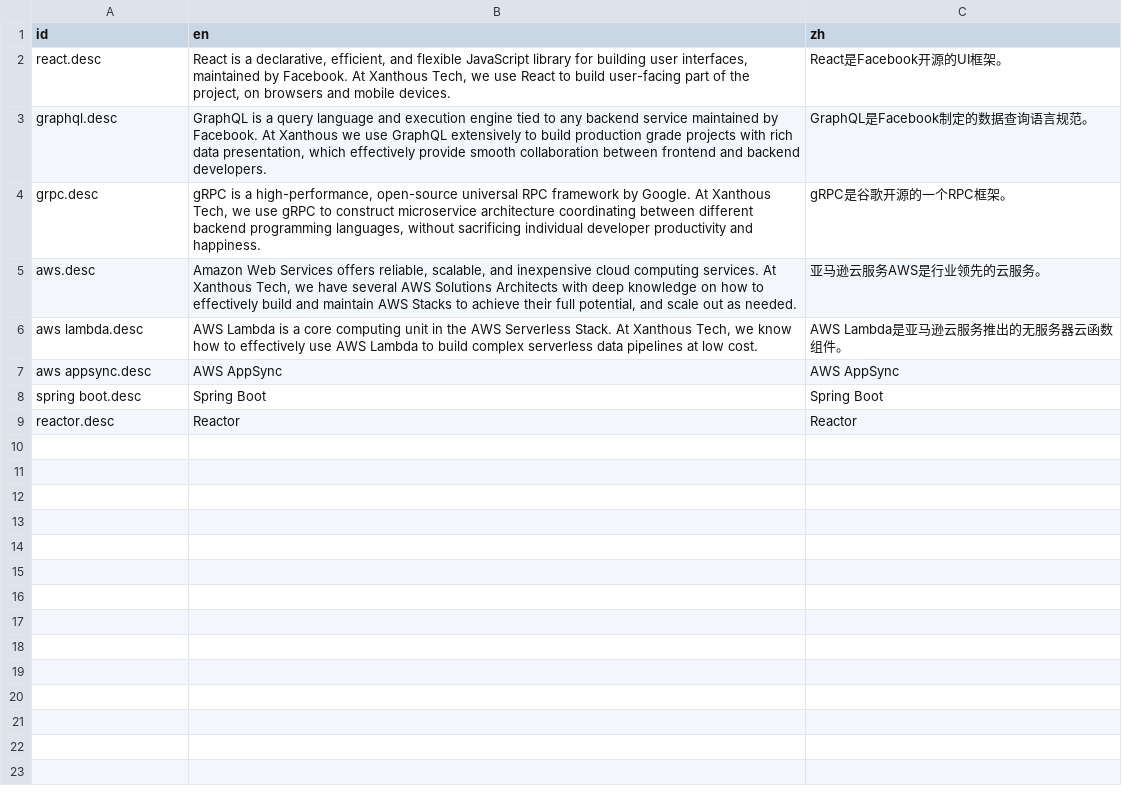
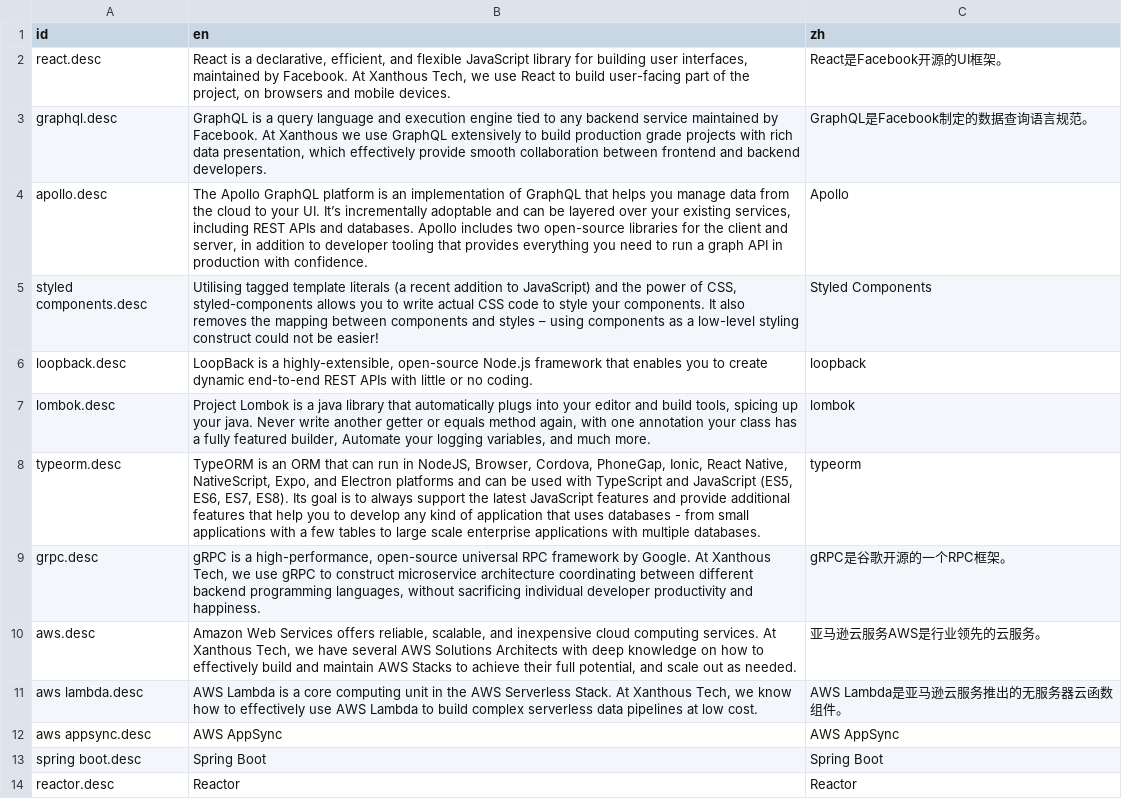
Before and after one commit to xanthous-tech/xanthous-tech.github.io, a CSV file: src/content/i18n/techstack.csv, drawn as a sheet.

Commit message:
techstack: add info for apollo, lombok, loopback, styled-components, typeorm

```diff
--- a/src/content/i18n/techstack.csv
+++ b/src/content/i18n/techstack.csv
@@ -3,2 +3,7 @@ react.desc,"React is a declarative, efficient, and flexible JavaScript library f
 graphql.desc,"GraphQL is a query language and execution engine tied to any backend service maintained by Facebook. At Xanthous we use GraphQL extensively to build production grade projects with rich data presentation, which effectively provide smooth collaboration between frontend and backend developers.",GraphQL是Facebook制定的数据查询语言规范。
+apollo.desc,"The Apollo GraphQL platform is an implementation of GraphQL that helps you manage data from the cloud to your UI. It’s incrementally adoptable and can be layered over your existing services, including REST APIs and databases. Apollo includes two open-source libraries for the client and server, in addition to developer tooling that provides everything you need to run a graph API in production with confidence.","Apollo"
+styled components.desc,"Utilising tagged template literals (a recent addition to JavaScript) and the power of CSS, styled-components allows you to write actual CSS code to style your components. It also removes the mapping between components and styles – using components as a low-level styling construct could not be easier!","Styled Components"
+loopback.desc,"LoopBack is a highly-extensible, open-source Node.js framework that enables you to create dynamic end-to-end REST APIs with little or no coding.","loopback"
+lombok.desc,"Project Lombok is a java library that automatically plugs into your editor and build tools, spicing up your java. Never write another getter or equals method again, with one annotation your class has a fully featured builder, Automate your logging variables, and much more.","lombok"
+typeorm.desc,"TypeORM is an ORM that can run in NodeJS, Browser, Cordova, PhoneGap, Ionic, React Native, NativeScript, Expo, and Electron platforms and can be used with TypeScript and JavaScript (ES5, ES6, ES7, ES8). Its goal is to always support the latest JavaScript features and provide additional features that help you to develop any kind of application that uses databases - from small applications with a few tables to large scale enterprise applications with multiple databases.","typeorm"
 grpc.desc,"gRPC is a high-performance, open-source universal RPC framework by Google. At Xanthous Tech, we use gRPC to construct microservice architecture coordinating between different backend programming languages, without sacrificing individual developer productivity and happiness.",gRPC是谷歌开源的一个RPC框架。
```
Also changed, not shown: 9 other files.
